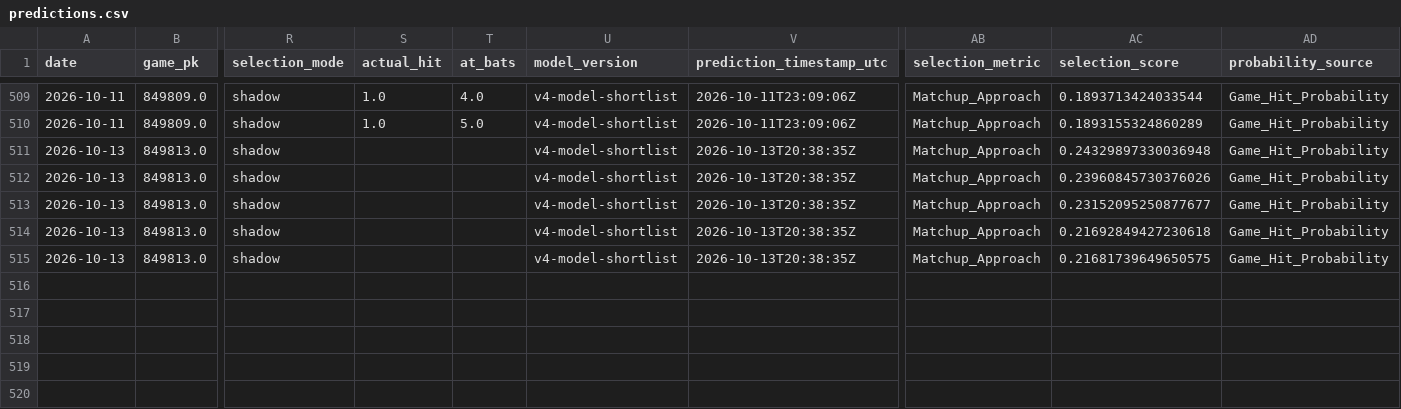
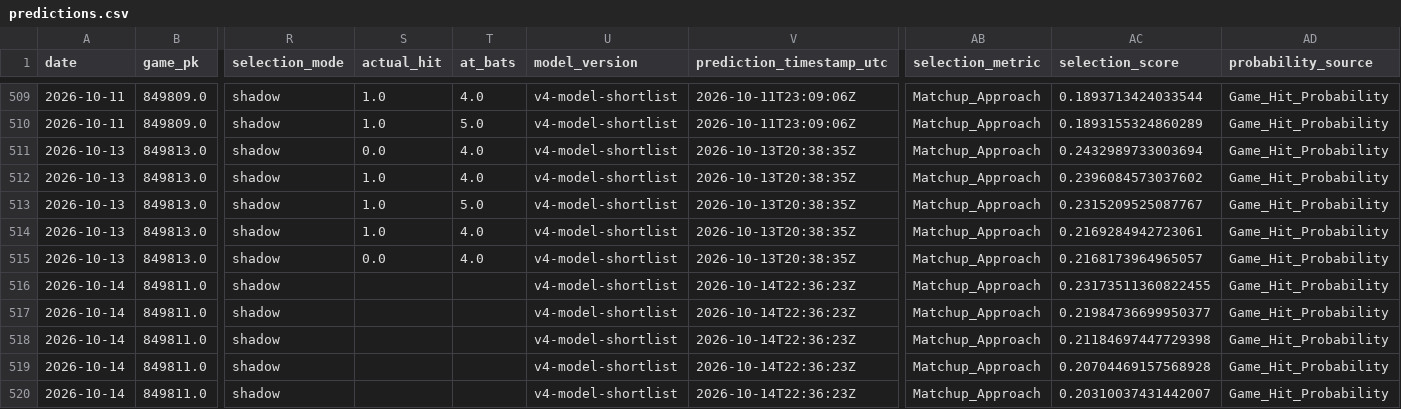
Before and after one commit to 0xyydeca/mlb_metrics, a CSV file: data/predictions/predictions.csv, drawn as a sheet; only a part is shown, gaps mark what is left out; rows hold the shown columns only; the diff names each change by its address in the sheet, - before the commit and + after, or states it on an @@ line.

```diff
--- a/data/predictions/predictions.csv
+++ b/data/predictions/predictions.csv
-S511 (actual_hit): (empty)
+S511 (actual_hit): 0.0
-T511:T512 (at_bats): (empty)
+T511:T512 (at_bats): 4.0
-AC511 (selection_score): 0.24329897330036948
+AC511 (selection_score): 0.2432989733003694
-S512:S514 (actual_hit): (empty)
+S512:S514 (actual_hit): 1.0
-AC512 (selection_score): 0.23960845730376026
+AC512 (selection_score): 0.2396084573037602
-T513 (at_bats): (empty)
+T513 (at_bats): 5.0
-AC513 (selection_score): 0.23152095250877677
+AC513 (selection_score): 0.2315209525087767
-T514:T515 (at_bats): (empty)
+T514:T515 (at_bats): 4.0
-AC514 (selection_score): 0.21692849427230618
+AC514 (selection_score): 0.2169284942723061
-S515 (actual_hit): (empty)
+S515 (actual_hit): 0.0
-AC515 (selection_score): 0.21681739649650575
+AC515 (selection_score): 0.2168173964965057
+row 516: 2026-10-14 | 849811.0 | shadow |  |  | v4-model-shortlist | 2026-10-14T22:36:23Z | Matchup_Approach | 0.23173511360822455 | Game_Hit_Probability
+row 517: 2026-10-14 | 849811.0 | shadow |  |  | v4-model-shortlist | 2026-10-14T22:36:23Z | Matchup_Approach | 0.21984736699950377 | Game_Hit_Probability
+row 518: 2026-10-14 | 849811.0 | shadow |  |  | v4-model-shortlist | 2026-10-14T22:36:23Z | Matchup_Approach | 0.21184697447729398 | Game_Hit_Probability
+row 519: 2026-10-14 | 849811.0 | shadow |  |  | v4-model-shortlist | 2026-10-14T22:36:23Z | Matchup_Approach | 0.20704469157568928 | Game_Hit_Probability
+row 520: 2026-10-14 | 849811.0 | shadow |  |  | v4-model-shortlist | 2026-10-14T22:36:23Z | Matchup_Approach | 0.20310037431442007 | Game_Hit_Probability
```
Also changed, not shown: data/predictions/game_predictions_audit.csv, data/predictions/lineup_snapshots_audit.csv, 15 other files.
